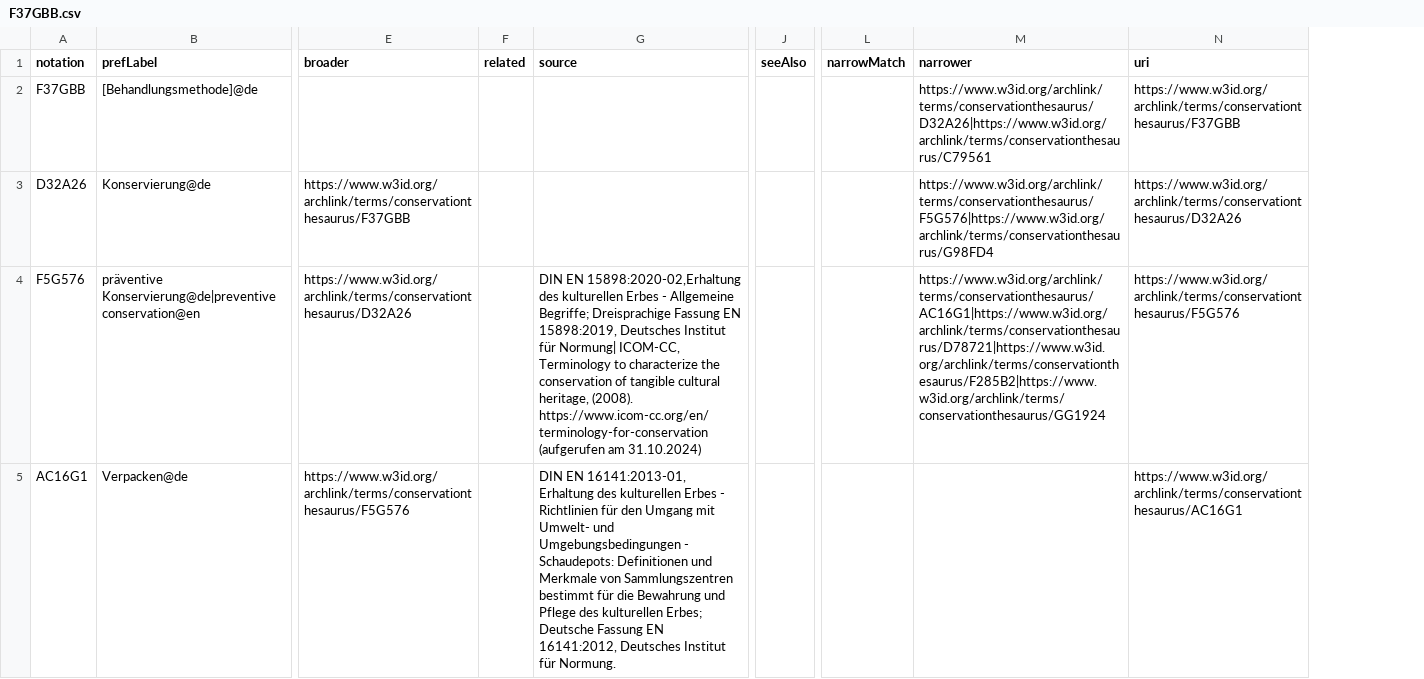
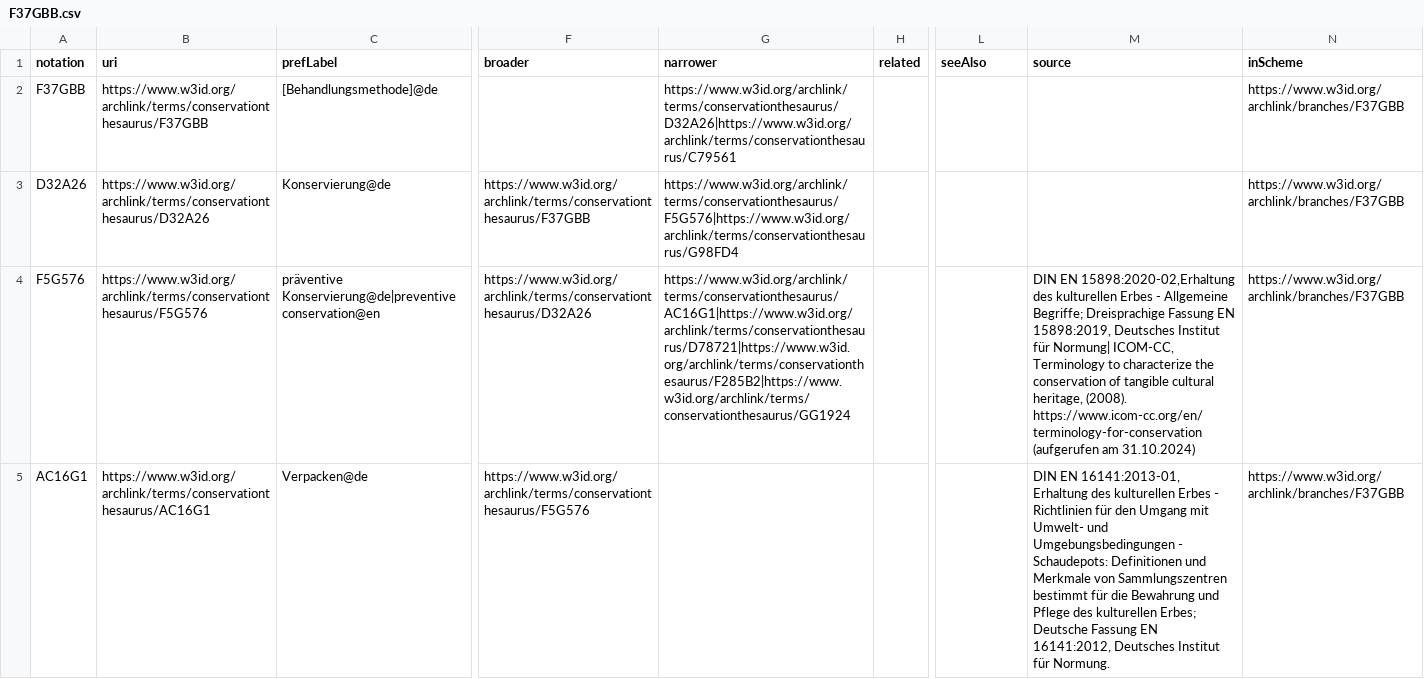
Before and after one commit to LasseMempel/conservationbranches, a CSV file: F37GBB.csv, drawn as a sheet; only a part is shown, gaps mark what is left out; removed rows and columns are numbered as before the commit, all else as after; the diff covers the shown part only; the diff names each change by its address in the sheet, - before the commit and + after, or states it on an @@ line.

```diff
--- a/F37GBB.csv
+++ b/F37GBB.csv
+column B (uri), rows 2-5: https://www.w3id.org/archlink/terms/conservationthesaurus/F37GBB | https://www.w3id.org/archlink/terms/conservationthesaurus/D32A26 | https://www.w3id.org/archlink/terms/conservationthesaurus/F5G576 | https://www.w3id.org/archlink/terms/conservationthesaurus/AC16G1
+column G (narrower), rows 2-4: https://www.w3id.org/archlink/terms/conservationthesaurus/D32A26|https://www.w3id.org/archlink/terms/conservationthesaurus/C79561 | https://www.w3id.org/archlink/terms/conservationthesaurus/F5G576|https://www.w3id.org/archlink/terms/conservationthesaurus/G98FD4 | https://www.w3id.org/archlink/terms/conservationthesaurus/AC16G1|https://www.w3id.org/archlink/terms/conservationthesaurus/D78721|https://www.w3id.org/archlink/terms/conservationthesaurus/F285B2|https://www.w3id.org/archlink/terms/conservationthesaurus/GG1924
-column G (source), rows 4-5: DIN EN 15898:2020-02,Erhaltung des kulturellen Erbes - Allgemeine Begriffe; Dreisprachige Fassung EN 15898:2019, Deutsches Institut für Normung| ICOM-CC, Terminology to characterize the conservation of tangible cultural heritage, (2008). https://www.icom-cc.org/en/terminology-for-conservation (aufgerufen am 31.10.2024) | DIN EN 16141:2013-01, Erhaltung des kulturellen Erbes - Richtlinien für den Umgang mit Umwelt- und Umgebungsbedingungen - Schaudepots: Definitionen und Merkmale von Sammlungszentren bestimmt für die Bewahrung und Pflege des kulturellen Erbes; Deutsche Fassung EN 16141:2012, Deutsches Institut für Normung.
-column J (seeAlso), empty
-L1: narrowMatch
+L1: seeAlso
-M1: narrower
+M1: source
-N1: uri
+N1: inScheme
-M2 (source): https://www.w3id.org/archlink/terms/conservationthesaurus/D32A26|https://www.w3id.org/archlink/terms/conservationthesaurus/C79561
+M2 (source): (empty)
-N2 (inScheme): https://www.w3id.org/archlink/terms/conservationthesaurus/F37GBB
+N2 (inScheme): https://www.w3id.org/archlink/branches/F37GBB
-M3 (source): https://www.w3id.org/archlink/terms/conservationthesaurus/F5G576|https://www.w3id.org/archlink/terms/conservationthesaurus/G98FD4
+M3 (source): (empty)
-N3 (inScheme): https://www.w3id.org/archlink/terms/conservationthesaurus/D32A26
+N3 (inScheme): https://www.w3id.org/archlink/branches/F37GBB
-M4 (source): https://www.w3id.org/archlink/terms/conservationthesaurus/AC16G1|https://www.w3id.org/archlink/terms/conservationthesaurus/D78721|https://www.w3id.org/archlink/terms/conservationthesaurus/F285B2|https://www.w3id.org/archlink/terms/conservationthesaurus/GG1924
+M4 (source): DIN EN 15898:2020-02,Erhaltung des kulturellen Erbes - Allgemeine Begriffe; Dreisprachige Fassung EN 15898:2019, Deutsches Institut für Normung| ICOM-CC, Terminology to characterize the conservation of tangible cultural heritage, (2008). https://www.icom-cc.org/en/terminology-for-conservation (aufgerufen am 31.10.2024)
-N4 (inScheme): https://www.w3id.org/archlink/terms/conservationthesaurus/F5G576
+N4 (inScheme): https://www.w3id.org/archlink/branches/F37GBB
-M5 (source): (empty)
+M5 (source): DIN EN 16141:2013-01, Erhaltung des kulturellen Erbes - Richtlinien für den Umgang mit Umwelt- und Umgebungsbedingungen - Schaudepots: Definitionen und Merkmale von Sammlungszentren bestimmt für die Bewahrung und Pflege des kulturellen Erbes; Deutsche Fassung EN 16141:2012, Deutsches Institut für Normung.
-N5 (inScheme): https://www.w3id.org/archlink/terms/conservationthesaurus/AC16G1
+N5 (inScheme): https://www.w3id.org/archlink/branches/F37GBB
```
Also changed, not shown: 96 edited cells elsewhere in this file, C93638.csv, DAC996.csv, 16 other files.
